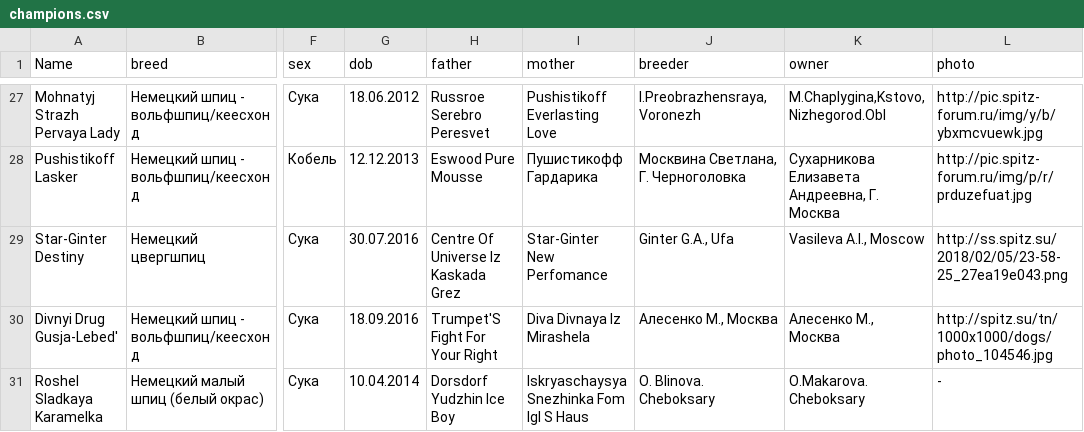
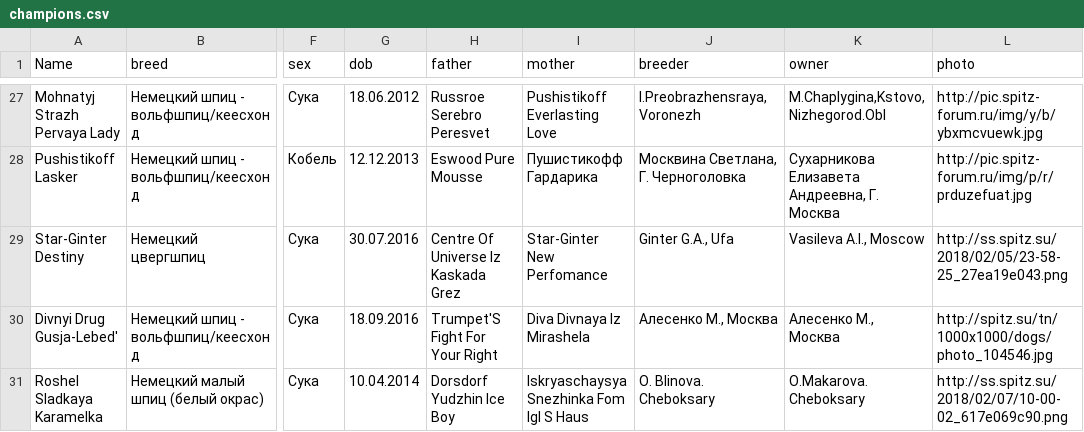
Before and after one commit to Itzamna/nkp-spitz, a CSV file: _data/champions.csv, drawn as a sheet; only a part is shown, gaps mark what is left out; the diff names each change by its address in the sheet, - before the commit and + after, or states it on an @@ line.

```diff
--- a/_data/champions.csv
+++ b/_data/champions.csv
-L31 (photo): -
+L31 (photo): http://ss.spitz.su/2018/02/07/10-00-02_617e069c90.png
```
Also changed, not shown: _data/clubs.csv, _data/members.csv, 1 other file.
